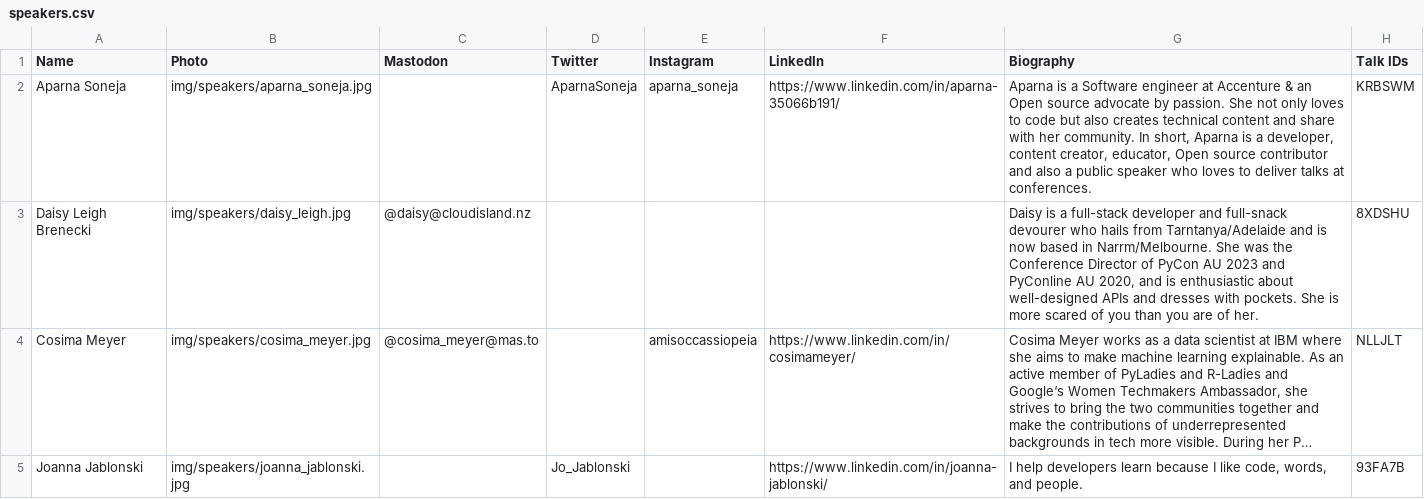
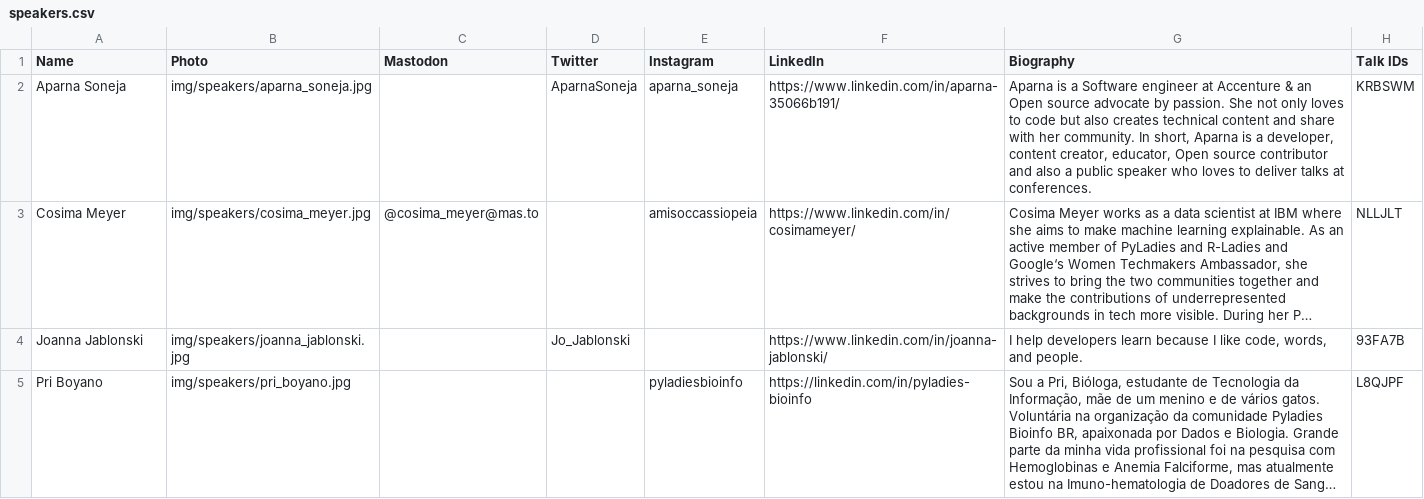
Before and after one commit to pyladies/global-conference, a CSV file: generate_site/speakers.csv, drawn as a sheet; only a part is shown; the shorter side is filled out with more unchanged rows; long unchanged cells end in …; the diff names each change by its address in the sheet, - before the commit and + after, or states it on an @@ line.

Commit message:
Speaker cancellation

```diff
--- a/generate_site/speakers.csv
+++ b/generate_site/speakers.csv
-row 3: Daisy Leigh Brenecki | img/speakers/daisy_leigh.jpg | @daisy@cloudisland.nz |  |  |  | Daisy is a full-stack developer and full-snack devourer who hails from Tarntanya/Adelaide and is now based in Narrm/Melbourne. She was the Conference Director of PyCon AU 2023 and PyConline AU 2020, and is enthusiastic about well-designed APIs and dresses with pockets. She is more scared of you than you are of her. | 8XDSHU
```
